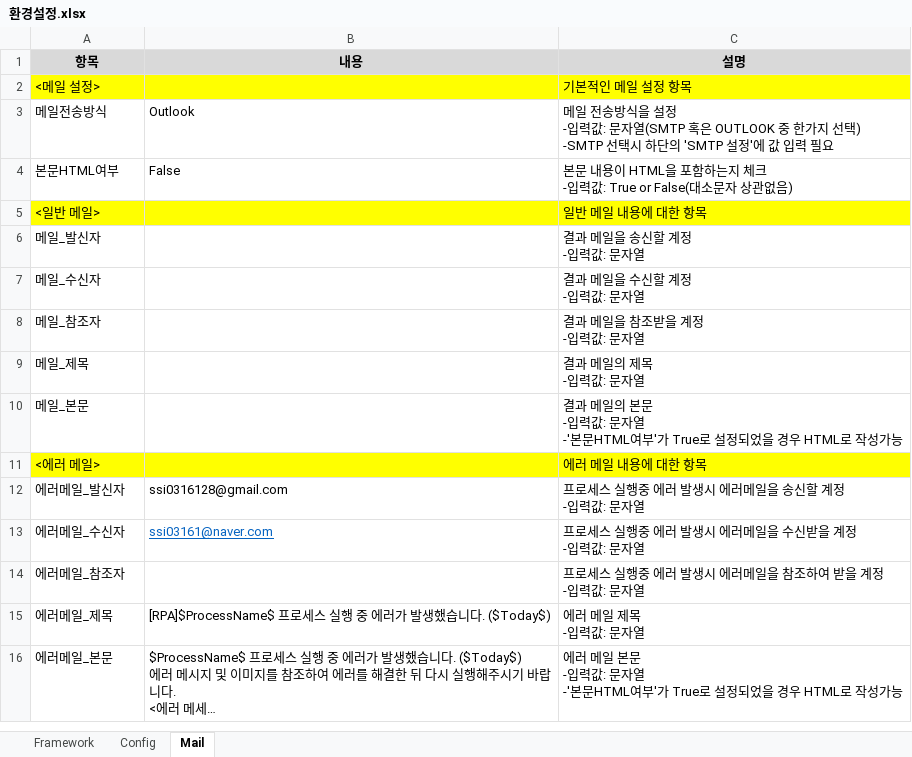
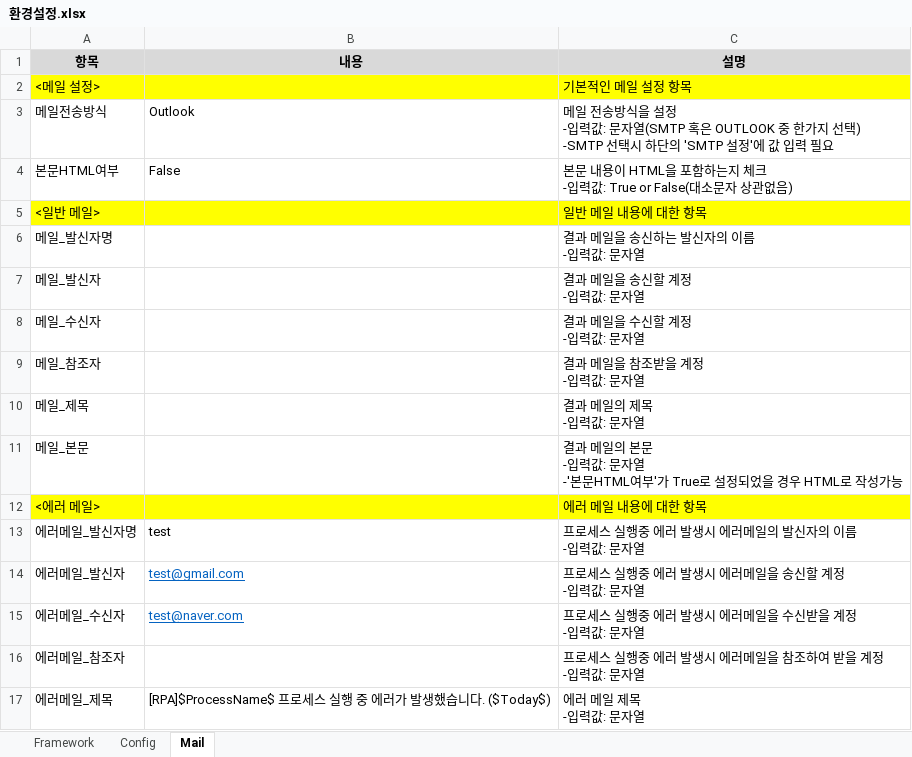
Before and after one commit to YeoSangPil/ABC-Framework, an Excel workbook: Config/환경설정.xlsx, sheet Mail, drawn as a sheet; only a part is shown; the shorter side is filled out with more unchanged rows; long unchanged cells end in …; values as stored, in another font and other column widths than the file's, no borders; addresses are those after the commit; ↵ is a line break in a cell; the diff names each change by its address in the sheet, - before the commit and + after, or states it on an @@ line.

```diff
--- a/Config/환경설정.xlsx (sheet Mail)
+++ b/Config/환경설정.xlsx (sheet Mail)
+row 6: 메일_발신자명 |  | 결과 메일을 송신하는 발신자의 이름 ↵ -입력값: 문자열
+row 13: 에러메일_발신자명 | test | 프로세스 실행중 에러 발생시 에러메일의 발신자의 이름 ↵ -입력값: 문자열
-B14 (내용): ssi0316128@gmail.com
+B14 (내용): test@gmail.com
@@ B14 underline: off → on, text colour: black → #0563C1 @@
-B15 (내용): ssi03161@naver.com
+B15 (내용): test@naver.com
```
Also changed, not shown: 1 other file.
